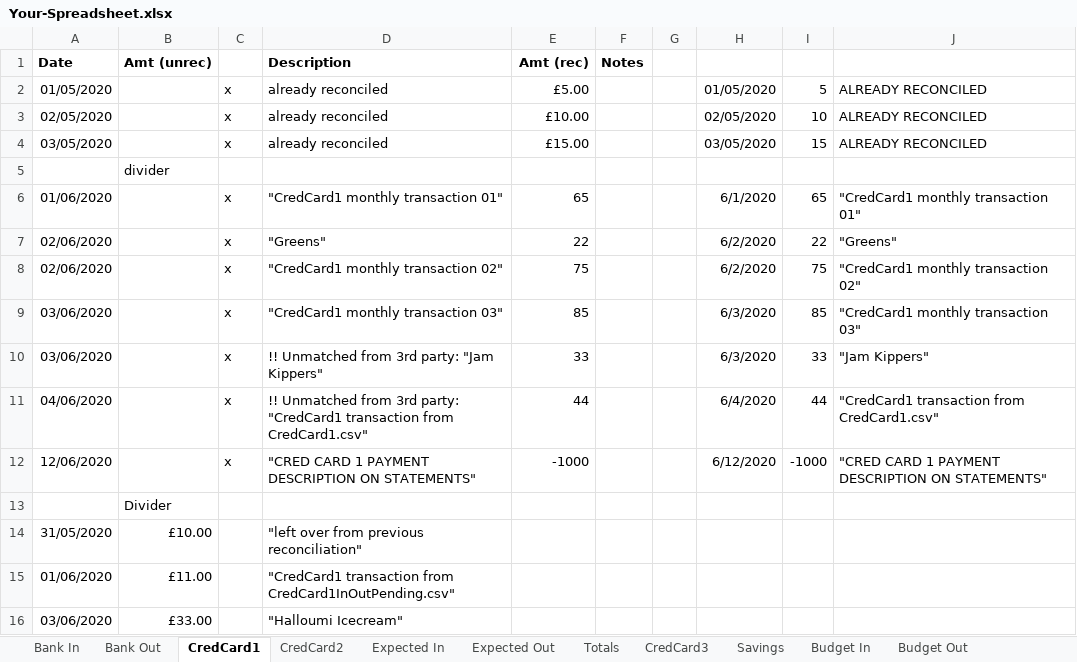
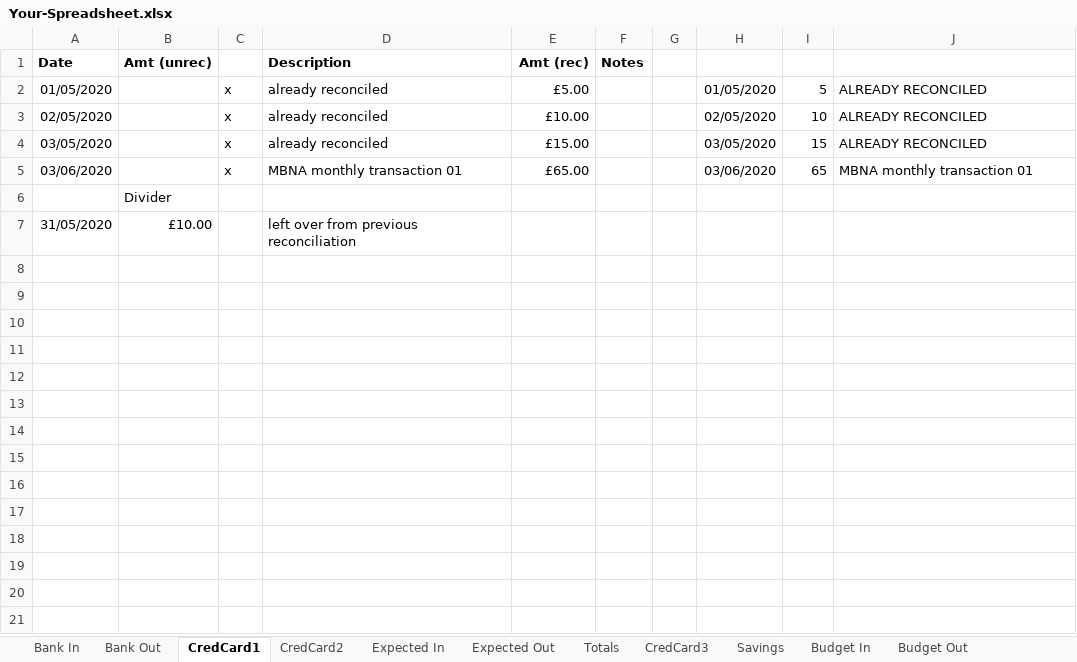
Before and after one commit to claresudbery/Reconciliate, an Excel workbook: reconciliation-samples/For-debugging/Your-Spreadsheet.xlsx, sheet CredCard1, drawn as a sheet; values as stored, in another font and other column widths than the file's, no borders; removed rows and columns are numbered as before the commit, all else as after; the diff names each change by its address in the sheet, - before the commit and + after, or states it on an @@ line.

Commit message:
New test data for budgeting monthly dates

```diff
--- a/reconciliation-samples/For-debugging/Your-Spreadsheet.xlsx (sheet CredCard1)
+++ b/reconciliation-samples/For-debugging/Your-Spreadsheet.xlsx (sheet CredCard1)
-row 5:  | divider
-row 6: 01/06/2020 |  | x | "CredCard1 monthly transaction 01" | 65 |  |  | 6/1/2020 | 65 | "CredCard1 monthly transaction 01"
-row 7: 02/06/2020 |  | x | "Greens" | 22 |  |  | 6/2/2020 | 22 | "Greens"
-row 8: 02/06/2020 |  | x | "CredCard1 monthly transaction 02" | 75 |  |  | 6/2/2020 | 75 | "CredCard1 monthly transaction 02"
-D5 (Description): "CredCard1 monthly transaction 03"
+D5 (Description): MBNA monthly transaction 01
-E5 (Amt (rec)): 85
+E5 (Amt (rec)): £65.00
-H5: 6/3/2020
+H5: 03/06/2020
-I5: 85
+I5: 65
-J5: "CredCard1 monthly transaction 03"
+J5: MBNA monthly transaction 01
-row 10: 03/06/2020 |  | x | !! Unmatched from 3rd party: "Jam Kippers" | 33 |  |  | 6/3/2020 | 33 | "Jam Kippers"
-row 11: 04/06/2020 |  | x | !! Unmatched from 3rd party: "CredCard1 transaction from CredCard1.csv" | 44 |  |  | 6/4/2020 | 44 | "CredCard1 transaction from CredCard1.csv"
-row 12: 12/06/2020 |  | x | "CRED CARD 1 PAYMENT DESCRIPTION ON STATEMENTS" | -1000 |  |  | 6/12/2020 | -1000 | "CRED CARD 1 PAYMENT DESCRIPTION ON STATEMENTS"
-D7 (Description): "left over from previous reconciliation"
+D7 (Description): left over from previous reconciliation
-row 15: 01/06/2020 | £11.00 |  | "CredCard1 transaction from CredCard1InOutPending.csv"
-row 16: 03/06/2020 | £33.00 |  | "Halloumi Icecream"
```
Also changed, not shown: sheet Bank In, sheet CredCard2, sheet Bank Out, sheet Budget In, 3 other files.
